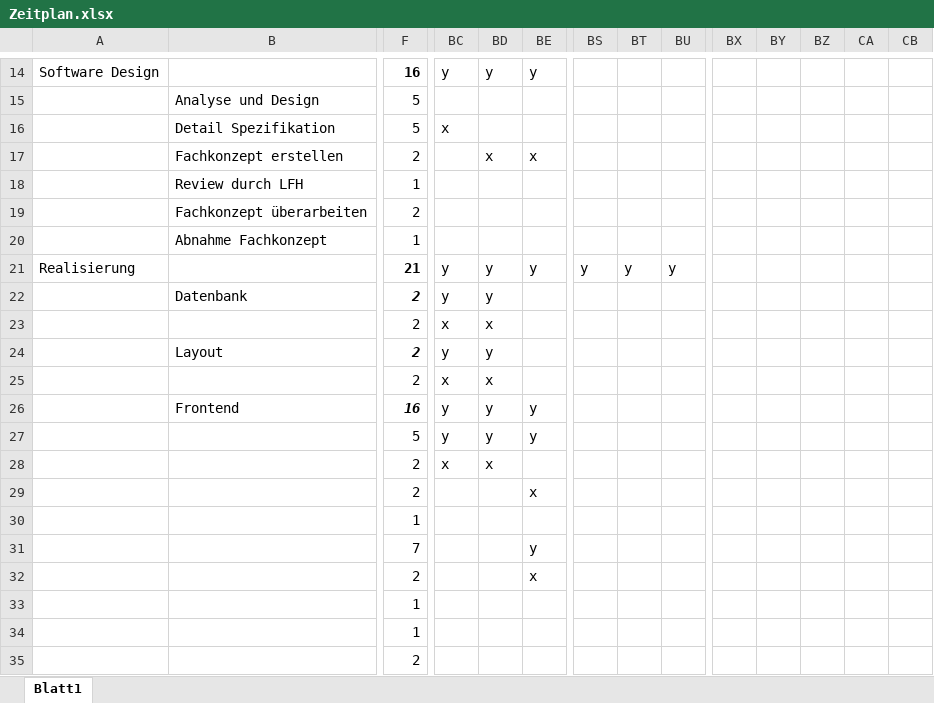
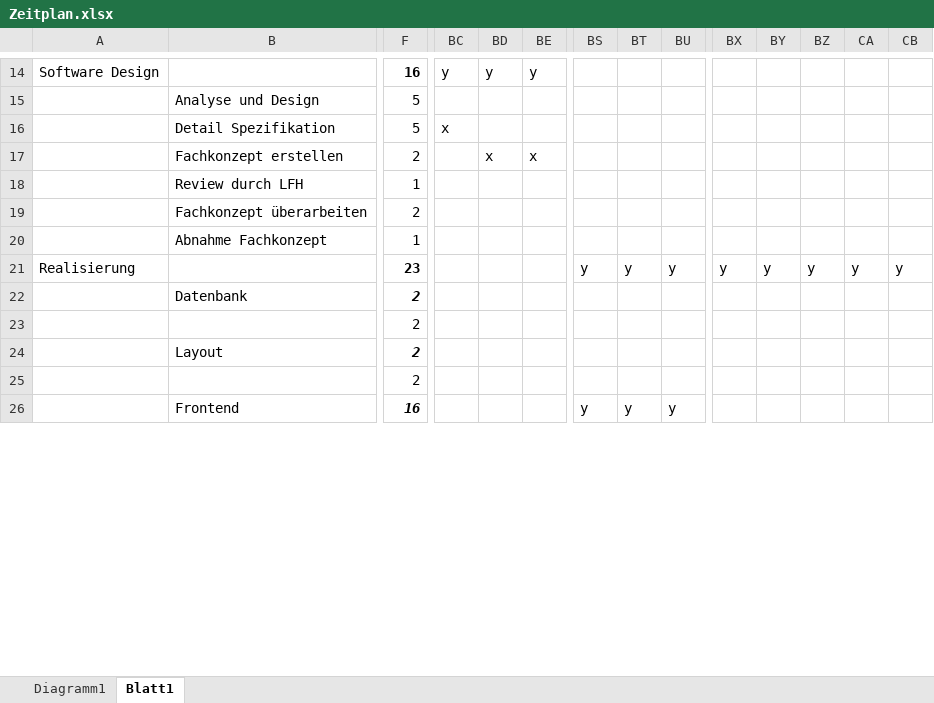
Before and after one commit to nuerscht/LFH, an Excel workbook: doc/01 Projektauftrag/Zeitplan.xlsx, sheet Blatt1, drawn as a sheet; only a part is shown, gaps mark what is left out; values as stored, in another font and other column widths than the file's, no borders; charts and pictures and conditional formats not drawn; removed rows and columns are numbered as before the commit, all else as after; rows hold the shown columns only; the diff covers the shown part only; the diff names each change by its address in the sheet, - before the commit and + after, or states it on an @@ line.

Commit message:
Zeitplan edited and added to Projektdokumentation

```diff
--- a/doc/01 Projektauftrag/Zeitplan.xlsx (sheet Blatt1)
+++ b/doc/01 Projektauftrag/Zeitplan.xlsx (sheet Blatt1)
+sheet tab: Diagramm1
-F21: 21
+F21: 23
-BC21: y
+BC21: (empty)
-BD21: y
+BD21: (empty)
-BE21: y
+BE21: (empty)
-BX21: (empty)
+BX21: y
-BY21: (empty)
+BY21: y
-BZ21: (empty)
+BZ21: y
-CA21: (empty)
+CA21: y
-CB21: (empty)
+CB21: y
-row 22:  | Datenbank | 2 | y | y
-row 23:  |  | 2 | x | x
-row 24:  | Layout | 2 | y | y
-row 25:  |  | 2 | x | x
+row 22:  | Datenbank | 2
+row 23:  |  | 2
+row 24:  | Layout | 2
+row 25:  |  | 2
-BC26: y
+BC26: (empty)
-BD26: y
+BD26: (empty)
-BE26: y
+BE26: (empty)
-BS26: (empty)
+BS26: y
-BT26: (empty)
+BT26: y
-BU26: (empty)
+BU26: y
-row 27:  |  | 5 | y | y | y
-row 28:  |  | 2 | x | x
-row 29:  |  | 2 |  |  | x
-row 30:  |  | 1
-row 31:  |  | 7 |  |  | y
-row 32:  |  | 2 |  |  | x
-row 33:  |  | 1
-row 34:  |  | 1
-row 35:  |  | 2
```
Also changed, not shown: 29 added rows, 20 removed rows and 18 edited cells elsewhere in this sheet, formulas that keep their value, charts or pictures, 1 other file.
